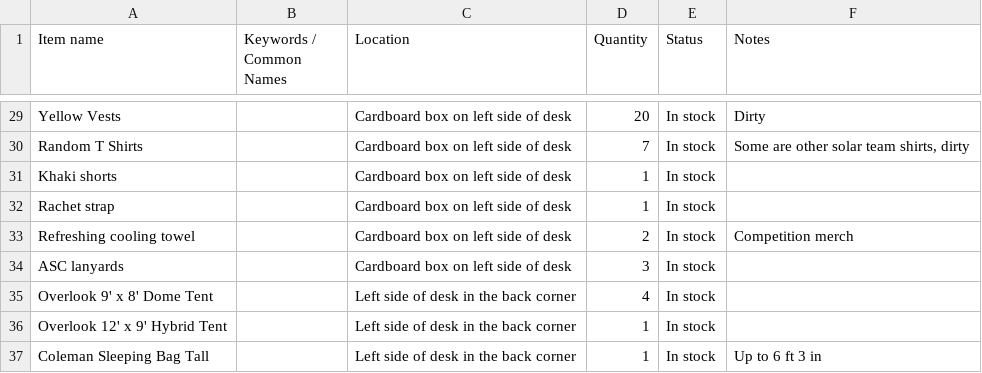
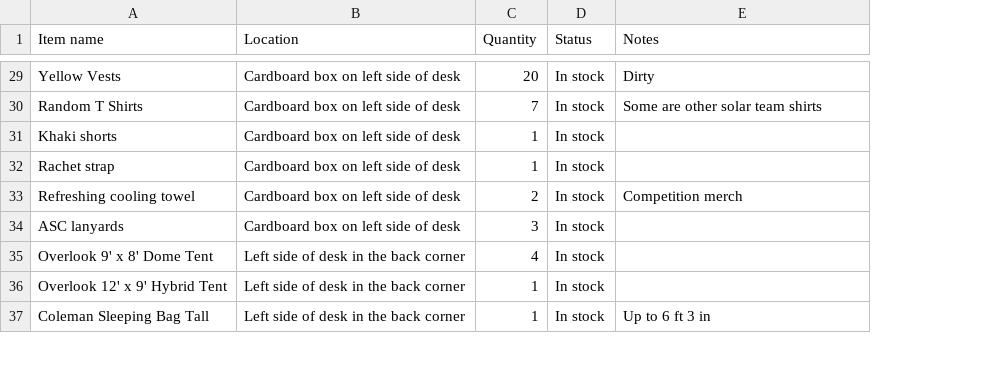
Before and after one commit to ggbaker-rgb/bsr-inventory, a CSV file: inventory.csv, drawn as a sheet; only a part is shown, gaps mark what is left out; removed rows and columns are numbered as before the commit, all else as after; the diff covers the shown part only; the diff names each change by its address in the sheet, - before the commit and + after, or states it on an @@ line.

```diff
--- a/inventory.csv
+++ b/inventory.csv
-column B (Keywords / Common Names), empty
-E30 (Notes): Some are other solar team shirts, dirty
+E30 (Notes): Some are other solar team shirts
```
Also changed, not shown: 54 edited cells elsewhere in this file.
